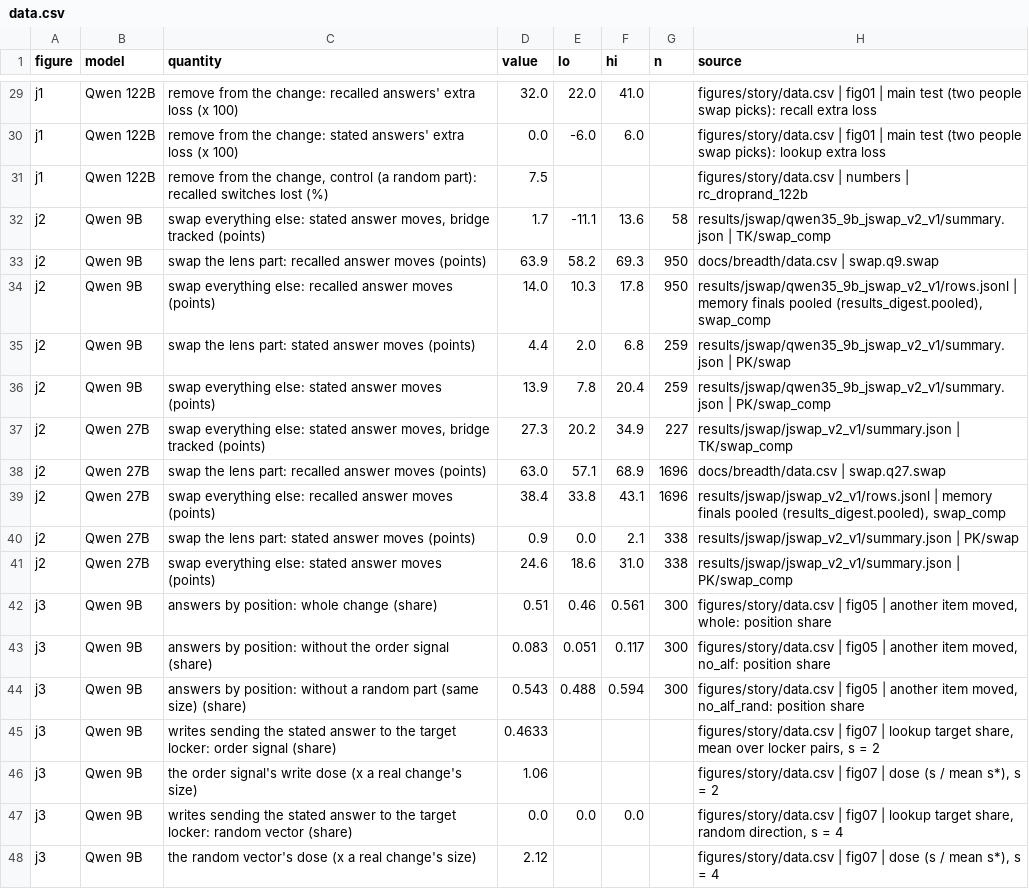
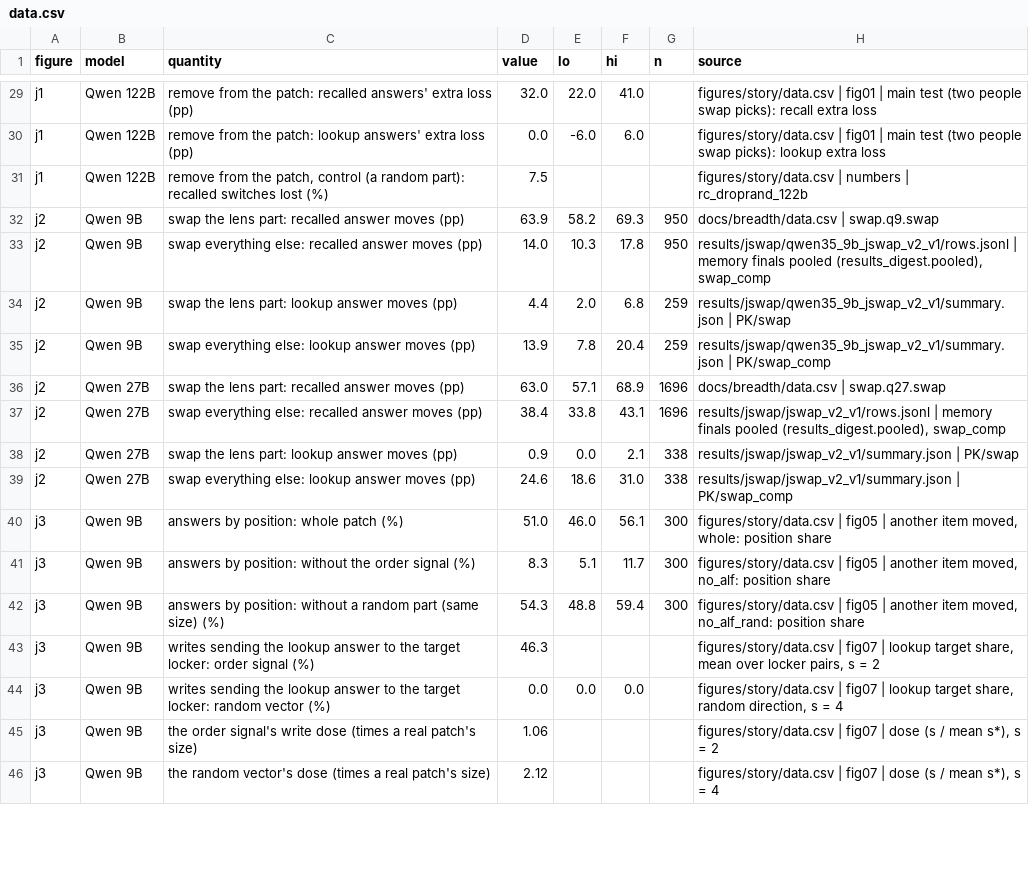
Before and after one commit to zach-perlman/bridge-jspace, a CSV file: figures/shared/data.csv, drawn as a sheet; only a part is shown, gaps mark what is left out; removed rows and columns are numbered as before the commit, all else as after; the diff covers the shown part only; the diff names each change by its address in the sheet, - before the commit and + after, or states it on an @@ line.

```diff
--- a/figures/shared/data.csv
+++ b/figures/shared/data.csv
-C29 (quantity): …from the change: recalled answers' extra loss (x 100)
+C29 (quantity): …from the patch: recalled answers' extra loss (pp)
-C30 (quantity): …from the change: stated answers' extra loss (x 100)
+C30 (quantity): …from the patch: lookup answers' extra loss (pp)
-C31 (quantity): …from the change, control (a…
+C31 (quantity): …from the patch, control (a…
-row 32: j2 | Qwen 9B | swap everything else: stated answer moves, bridge tracked (points) | 1.7 | -11.1 | 13.6 | 58 | results/jswap/qwen35_9b_jswap_v2_v1/summary.json | TK/swap_comp
-C32 (quantity): …answer moves (points)
+C32 (quantity): …answer moves (pp)
-C33 (quantity): …answer moves (points)
+C33 (quantity): …answer moves (pp)
-C34 (quantity): …lens part: stated answer moves (points)
+C34 (quantity): …lens part: lookup answer moves (pp)
-C35 (quantity): …everything else: stated answer moves (points)
+C35 (quantity): …everything else: lookup answer moves (pp)
-row 37: j2 | Qwen 27B | swap everything else: stated answer moves, bridge tracked (points) | 27.3 | 20.2 | 34.9 | 227 | results/jswap/jswap_v2_v1/summary.json | TK/swap_comp
-C36 (quantity): …answer moves (points)
+C36 (quantity): …answer moves (pp)
-C37 (quantity): …answer moves (points)
+C37 (quantity): …answer moves (pp)
-C38 (quantity): …lens part: stated answer moves (points)
+C38 (quantity): …lens part: lookup answer moves (pp)
-C39 (quantity): …everything else: stated answer moves (points)
+C39 (quantity): …everything else: lookup answer moves (pp)
-C40 (quantity): answers by position: whole change (share)
+C40 (quantity): answers by position: whole patch (%)
-D40 (value): 0.51
+D40 (value): 51.0
-E40 (lo): 0.46
+E40 (lo): 46.0
-F40 (hi): 0.561
+F40 (hi): 56.1
-C41 (quantity): …order signal (share)
+C41 (quantity): …order signal (%)
-D41 (value): 0.083
+D41 (value): 8.3
-E41 (lo): 0.051
+E41 (lo): 5.1
-F41 (hi): 0.117
+F41 (hi): 11.7
-C42 (quantity): …(same size) (share)
+C42 (quantity): …(same size) (%)
-D42 (value): 0.543
+D42 (value): 54.3
-E42 (lo): 0.488
+E42 (lo): 48.8
-F42 (hi): 0.594
+F42 (hi): 59.4
-C43 (quantity): …sending the stated answer to the target locker: order signal (share)
+C43 (quantity): …sending the lookup answer to the target locker: order signal (%)
-D43 (value): 0.4633
+D43 (value): 46.3
-row 46: j3 | Qwen 9B | the order signal's write dose (x a real change's size) | 1.06 |  |  |  | figures/story/data.csv | fig07 | dose (s / mean s*), s = 2
-C44 (quantity): …sending the stated answer to the target locker: random vector (share)
+C44 (quantity): …sending the lookup answer to the target locker: random vector (%)
+row 45: j3 | Qwen 9B | the order signal's write dose (times a real patch's size) | 1.06 |  |  |  | figures/story/data.csv | fig07 | dose (s / mean s*), s = 2
-C46 (quantity): …vector's dose (x a real change's size)
+C46 (quantity): …vector's dose (times a real patch's size)
```
Also changed, not shown: 1 added row, 1 removed row and 60 edited cells elsewhere in this file, 30 other files.
